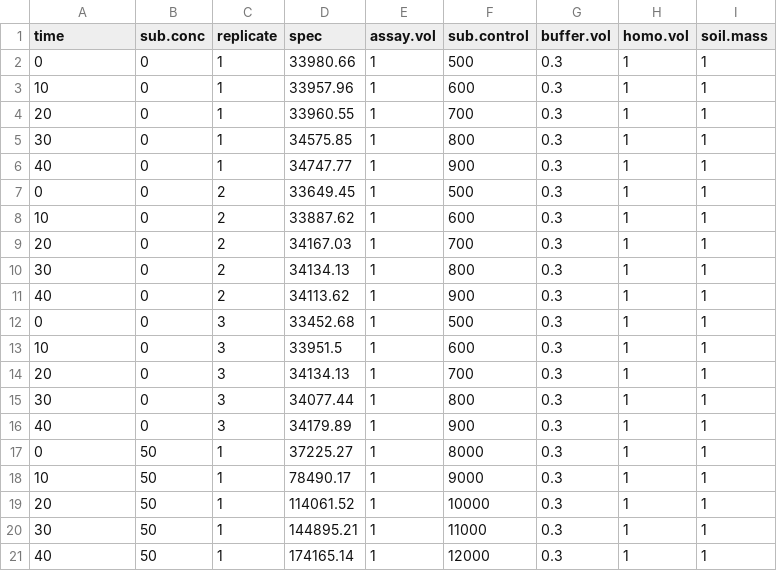
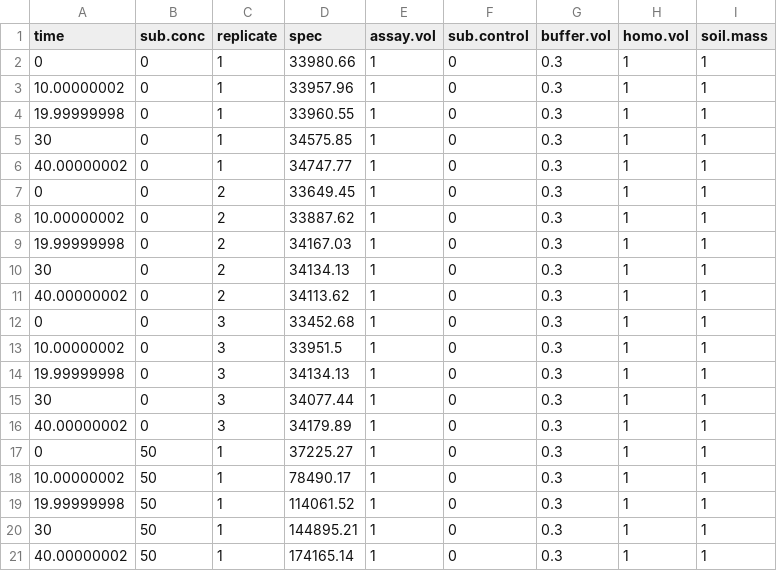
Before and after one commit to ccook/ezmmek, a CSV file: data/german_pretend_data_sat.csv, drawn as a sheet; only a part is shown; the diff covers the shown part only.

Commit message:
functionality of German method complete

```diff
--- a/data/german_pretend_data_sat.csv
+++ b/data/german_pretend_data_sat.csv
@@ -1,21 +1,21 @@
 time,sub.conc,replicate,spec,assay.vol,sub.control,buffer.vol,homo.vol,soil.mass
-0,0,1,33980.66,1,500,0.3,1,1
-10,0,1,33957.96,1,600,0.3,1,1
-20,0,1,33960.55,1,700,0.3,1,1
-30,0,1,34575.85,1,800,0.3,1,1
-40,0,1,34747.77,1,900,0.3,1,1
-0,0,2,33649.45,1,500,0.3,1,1
-10,0,2,33887.62,1,600,0.3,1,1
-20,0,2,34167.03,1,700,0.3,1,1
-30,0,2,34134.13,1,800,0.3,1,1
-40,0,2,34113.62,1,900,0.3,1,1
-0,0,3,33452.68,1,500,0.3,1,1
-10,0,3,33951.5,1,600,0.3,1,1
-20,0,3,34134.13,1,700,0.3,1,1
-30,0,3,34077.44,1,800,0.3,1,1
-40,0,3,34179.89,1,900,0.3,1,1
-0,50,1,37225.27,1,8000,0.3,1,1
-10,50,1,78490.17,1,9000,0.3,1,1
-20,50,1,114061.52,1,10000,0.3,1,1
-30,50,1,144895.21,1,11000,0.3,1,1
-40,50,1,174165.14,1,12000,0.3,1,1
+0,0,1,33980.66,1,0,0.3,1,1
+10.00000002,0,1,33957.96,1,0,0.3,1,1
+19.99999998,0,1,33960.55,1,0,0.3,1,1
+30,0,1,34575.85,1,0,0.3,1,1
+40.00000002,0,1,34747.77,1,0,0.3,1,1
+0,0,2,33649.45,1,0,0.3,1,1
+10.00000002,0,2,33887.62,1,0,0.3,1,1
+19.99999998,0,2,34167.03,1,0,0.3,1,1
+30,0,2,34134.13,1,0,0.3,1,1
+40.00000002,0,2,34113.62,1,0,0.3,1,1
+0,0,3,33452.68,1,0,0.3,1,1
+10.00000002,0,3,33951.5,1,0,0.3,1,1
+19.99999998,0,3,34134.13,1,0,0.3,1,1
+30,0,3,34077.44,1,0,0.3,1,1
+40.00000002,0,3,34179.89,1,0,0.3,1,1
+0,50,1,37225.27,1,0,0.3,1,1
+10.00000002,50,1,78490.17,1,0,0.3,1,1
+19.99999998,50,1,114061.52,1,0,0.3,1,1
+30,50,1,144895.21,1,0,0.3,1,1
+40.00000002,50,1,174165.14,1,0,0.3,1,1
```
Also changed, not shown: 112 edited cells elsewhere in this file, 2 other files.
